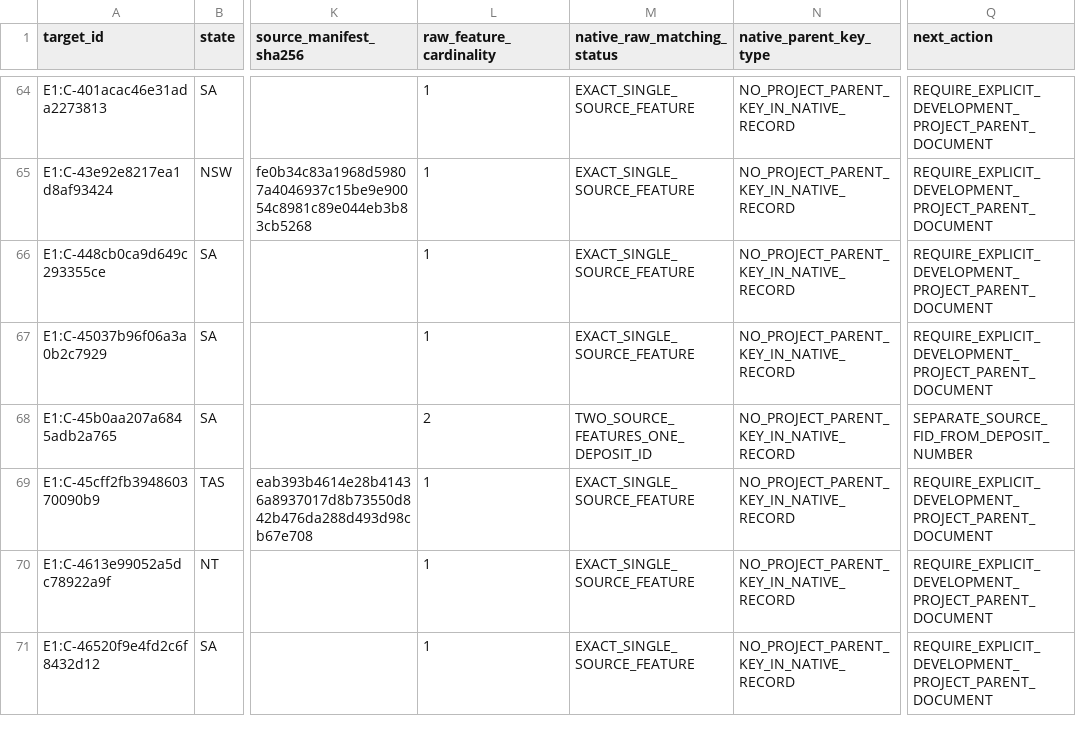
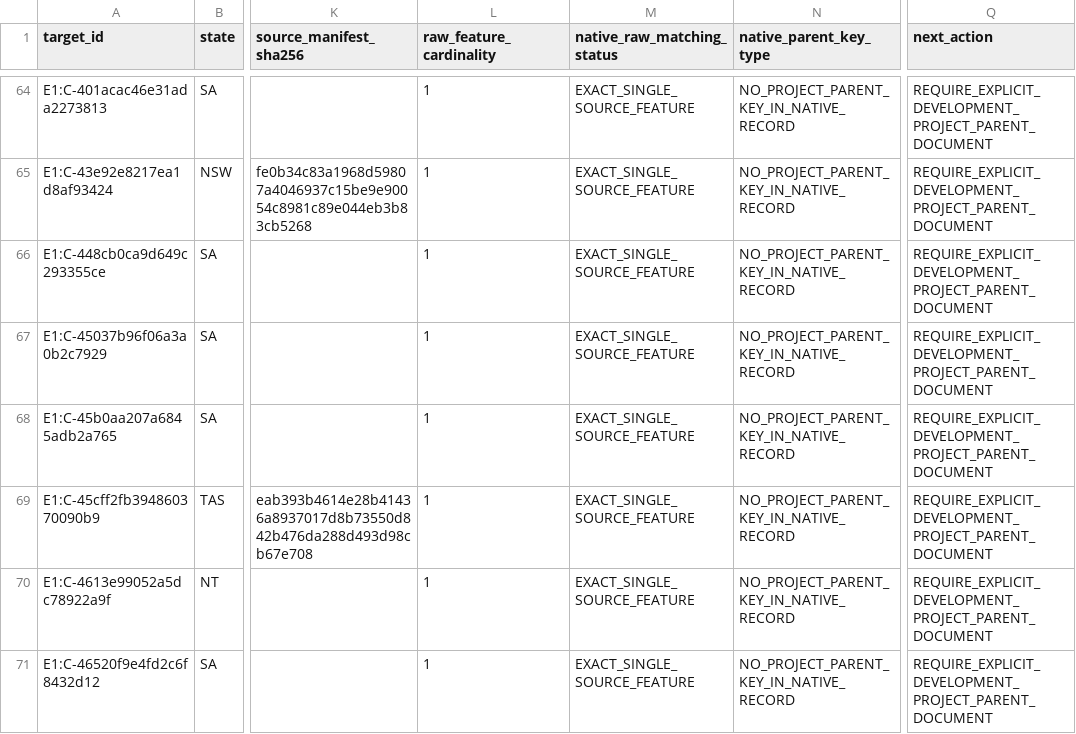
Before and after one commit to lleeoo0611-stack/AU_REE, a CSV file: docs/audits/2026-10-31_272_native_project_scope_triage.csv, drawn as a sheet; only a part is shown, gaps mark what is left out; the diff names each change by its address in the sheet, - before the commit and + after, or states it on an @@ line.

Commit message:
fix(p0): correct Victory Downs SA critical WFS source to one raw feature after decoder QA

```diff
--- a/docs/audits/2026-10-31_272_native_project_scope_triage.csv
+++ b/docs/audits/2026-10-31_272_native_project_scope_triage.csv
-L68 (raw_feature_cardinality): 2
+L68 (raw_feature_cardinality): 1
-M68 (native_raw_matching_status): TWO_SOURCE_FEATURES_ONE_DEPOSIT_ID
+M68 (native_raw_matching_status): EXACT_SINGLE_SOURCE_FEATURE
-Q68 (next_action): SEPARATE_SOURCE_FID_FROM_DEPOSIT_NUMBER
+Q68 (next_action): REQUIRE_EXPLICIT_DEVELOPMENT_PROJECT_PARENT_DOCUMENT
```
